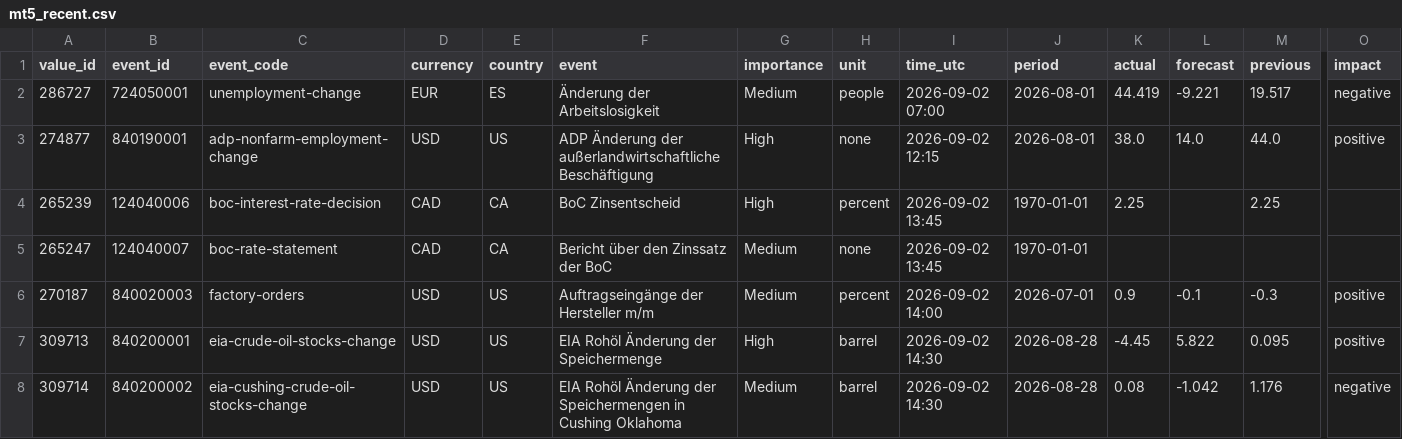
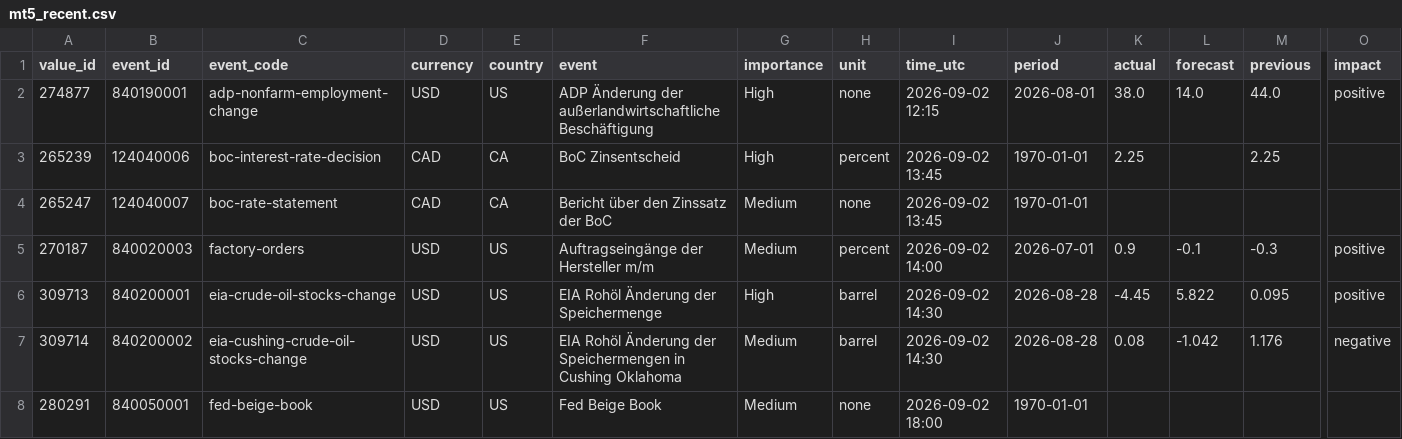
Before and after one commit to MazohFX/taco-strategy-lab, a CSV file: data/macro_calendar/mt5_recent.csv, drawn as a sheet; only a part is shown, gaps mark what is left out; the shorter side is filled out with more unchanged rows; rows hold the shown columns only; the diff names each change by its address in the sheet, - before the commit and + after, or states it on an @@ line.

Commit message:
MT5 Makro-Kalender Sync 2026-10-16 05:45 UTC

```diff
--- a/data/macro_calendar/mt5_recent.csv
+++ b/data/macro_calendar/mt5_recent.csv
-row 2: 286727 | 724050001 | unemployment-change | EUR | ES | Änderung der Arbeitslosigkeit | Medium | people | 2026-09-02 07:00 | 2026-08-01 | 44.419 | -9.221 | 19.517 | negative
```
